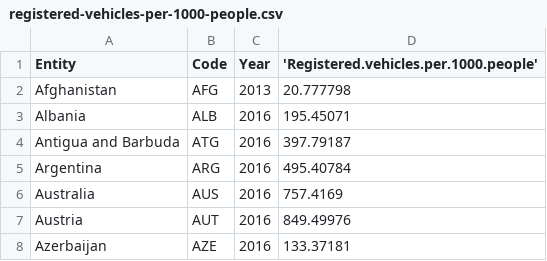
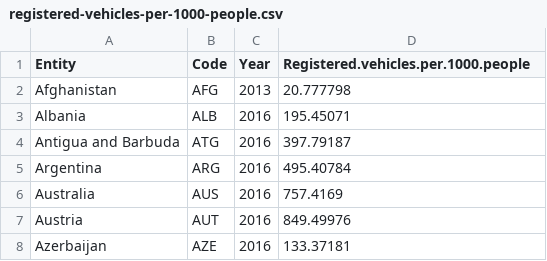
Before and after one commit to rapsoj/simulating-climate-conditions, a CSV file: data/registered-vehicles-per-1000-people.csv, drawn as a sheet; only a part is shown.

```diff
--- a/data/registered-vehicles-per-1000-people.csv
+++ b/data/registered-vehicles-per-1000-people.csv
@@ -1,2 +1,2 @@
-Entity,Code,Year,'Registered.vehicles.per.1000.people'
+Entity,Code,Year,Registered.vehicles.per.1000.people
 Afghanistan,AFG,2013,20.777798
```
Also changed, not shown: data/per-capita-co2-transport.csv, 3 other files.
